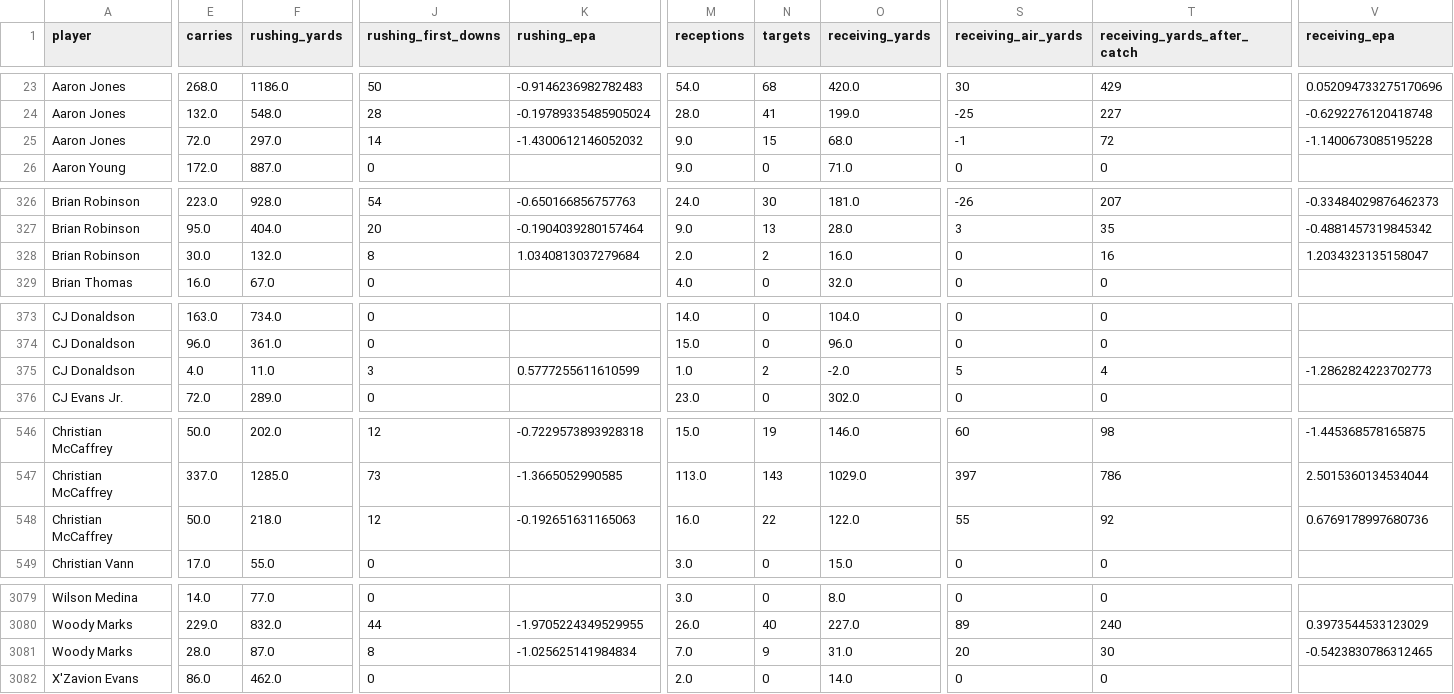
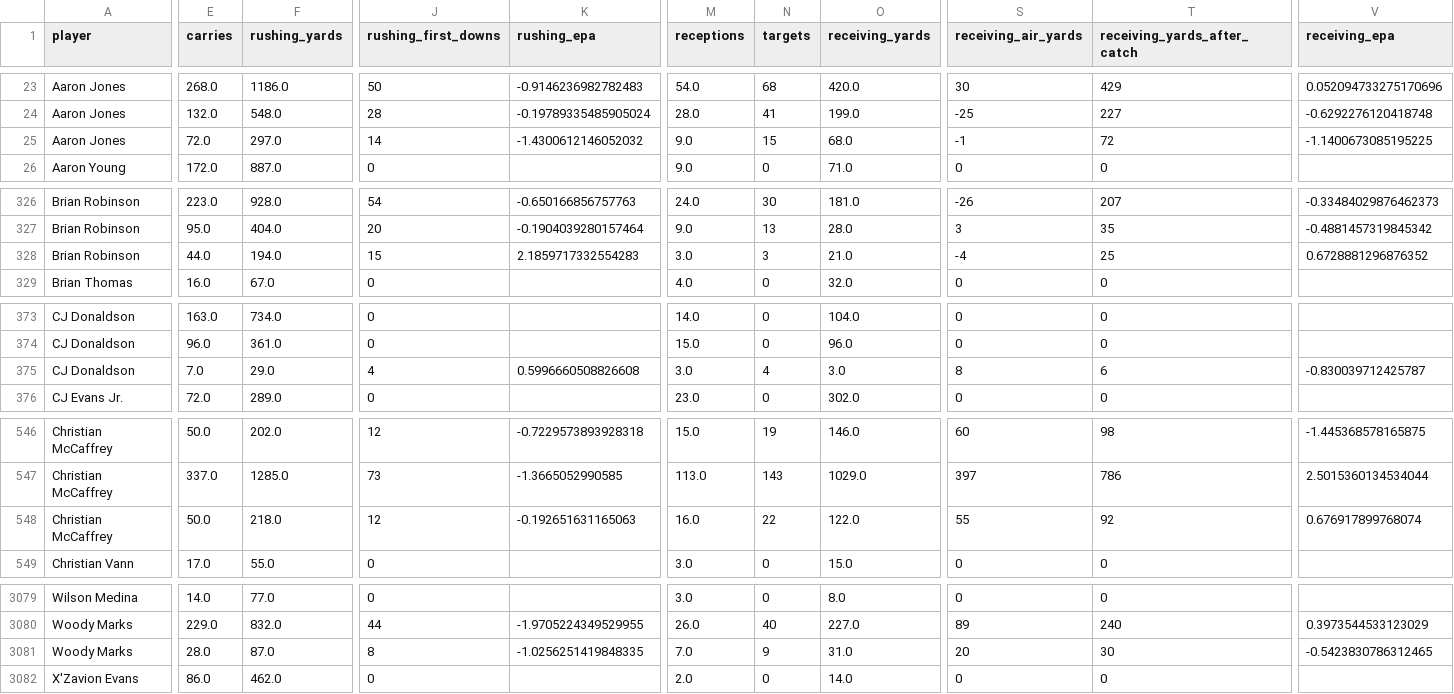
Before and after one commit to rya000667/public-fantast-football-analytics, a CSV file: data/rb_season_agg.csv, drawn as a sheet; only a part is shown, gaps mark what is left out; the diff covers the shown part only; the diff names each change by its address in the sheet, - before the commit and + after, or states it on an @@ line.

```diff
--- a/data/rb_season_agg.csv
+++ b/data/rb_season_agg.csv
-V25 (receiving_epa): -1.1400673085195228
+V25 (receiving_epa): -1.1400673085195225
-E328 (carries): 30.0
+E328 (carries): 44.0
-F328 (rushing_yards): 132.0
+F328 (rushing_yards): 194.0
-J328 (rushing_first_downs): 8
+J328 (rushing_first_downs): 15
-K328 (rushing_epa): 1.0340813037279684
+K328 (rushing_epa): 2.1859717332554283
-M328 (receptions): 2.0
+M328 (receptions): 3.0
-N328 (targets): 2
+N328 (targets): 3
-O328 (receiving_yards): 16.0
+O328 (receiving_yards): 21.0
-S328 (receiving_air_yards): 0
+S328 (receiving_air_yards): -4
-T328 (receiving_yards_after_catch): 16
+T328 (receiving_yards_after_catch): 25
-V328 (receiving_epa): 1.2034323135158047
+V328 (receiving_epa): 0.6728881296876352
-E375 (carries): 4.0
+E375 (carries): 7.0
-F375 (rushing_yards): 11.0
+F375 (rushing_yards): 29.0
-J375 (rushing_first_downs): 3
+J375 (rushing_first_downs): 4
-K375 (rushing_epa): 0.5777255611610599
+K375 (rushing_epa): 0.5996660508826608
-M375 (receptions): 1.0
+M375 (receptions): 3.0
-N375 (targets): 2
+N375 (targets): 4
-O375 (receiving_yards): -2.0
+O375 (receiving_yards): 3.0
-S375 (receiving_air_yards): 5
+S375 (receiving_air_yards): 8
-T375 (receiving_yards_after_catch): 4
+T375 (receiving_yards_after_catch): 6
-V375 (receiving_epa): -1.2862824223702773
+V375 (receiving_epa): -0.830039712425787
-V548 (receiving_epa): 0.6769178997680736
+V548 (receiving_epa): 0.676917899768074
-K3081 (rushing_epa): -1.025625141984834
+K3081 (rushing_epa): -1.0256251419848335
```
Also changed, not shown: 87 edited cells elsewhere in this file, data/qb_season_agg.csv, data/te_season_agg.csv, 6 other files.
